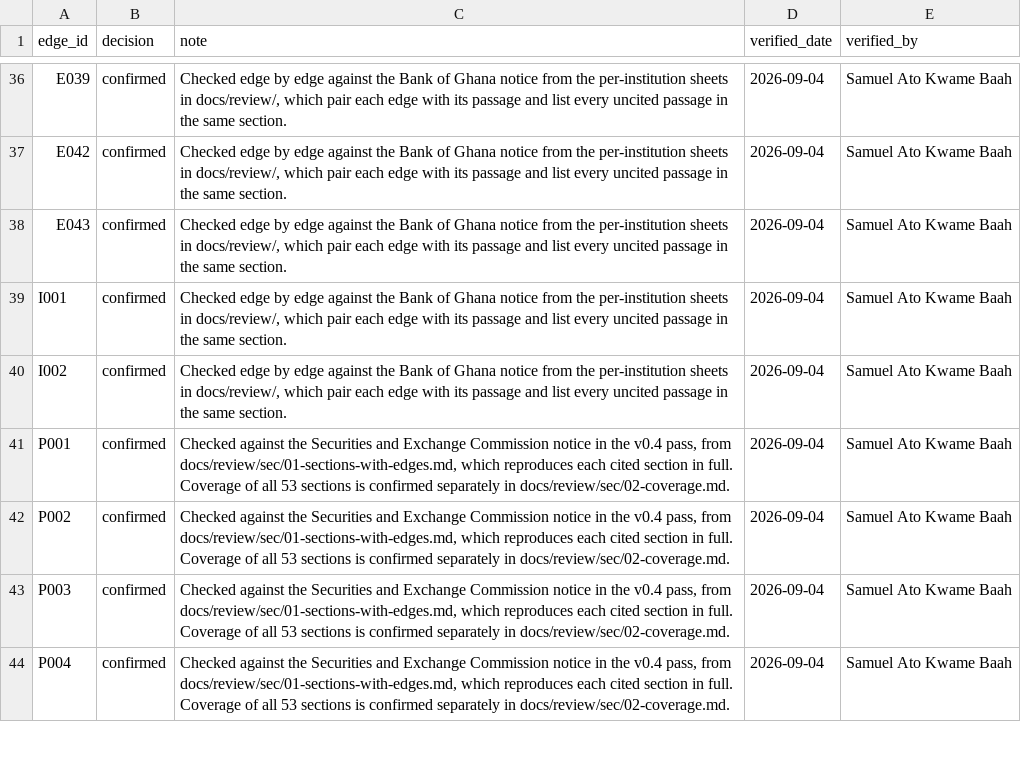
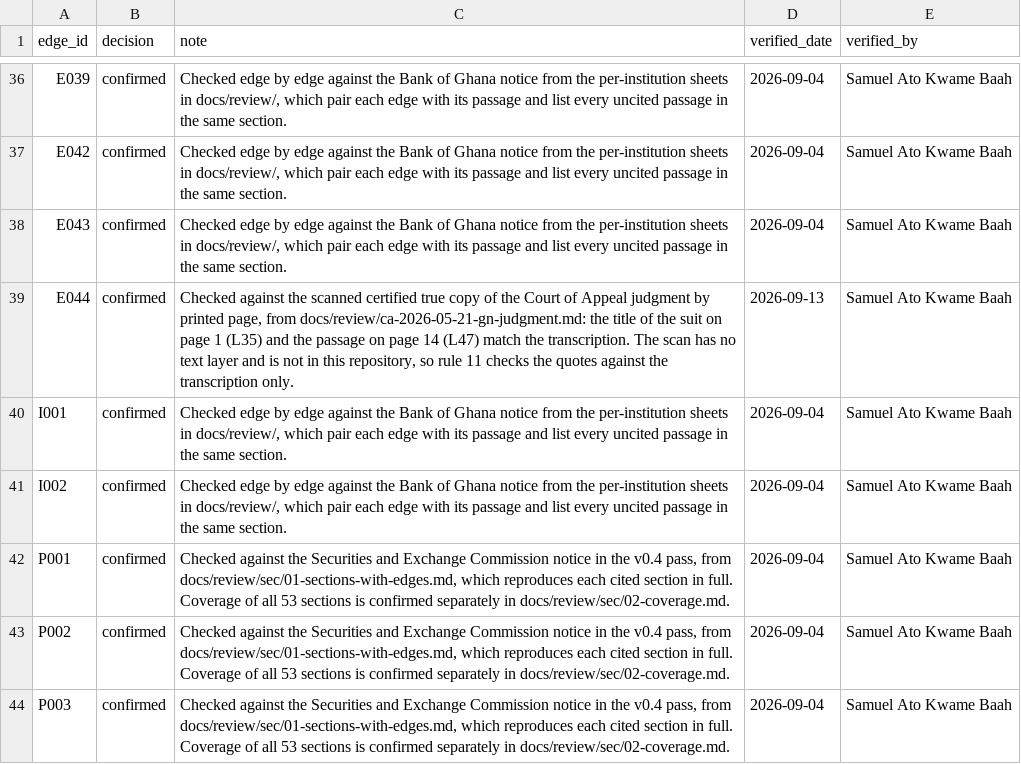
Before and after one commit to SamuelAtokwamebaah/related-party-lending-network, a CSV file: data/verification.csv, drawn as a sheet; only a part is shown, gaps mark what is left out; the shorter side is filled out with more unchanged rows.

```diff
--- a/data/verification.csv
+++ b/data/verification.csv
@@ -38,2 +38,3 @@ E042,confirmed,"Checked edge by edge against the Bank of Ghana notice from the p
 E043,confirmed,"Checked edge by edge against the Bank of Ghana notice from the per-institution sheets in docs/review/, which pair each edge with its passage and list every uncited passage in the same section.",2026-09-04,Samuel Ato Kwame Baah
+E044,confirmed,"Checked against the scanned certified true copy of the Court of Appeal judgment by printed page, from docs/review/ca-2026-05-21-gn-judgment.md: the title of the suit on page 1 (L35) and the passage on page 14 (L47) match the transcription. The scan has no text layer and is not in this repository, so rule 11 checks the quotes against the transcription only.",2026-09-13,Samuel Ato Kwame Baah
 I001,confirmed,"Checked edge by edge against the Bank of Ghana notice from the per-institution sheets in docs/review/, which pair each edge with its passage and list every uncited passage in the same section.",2026-09-04,Samuel Ato Kwame Baah
```
Also changed, not shown: data/changelog.csv, data/edges.csv, 17 other files.
